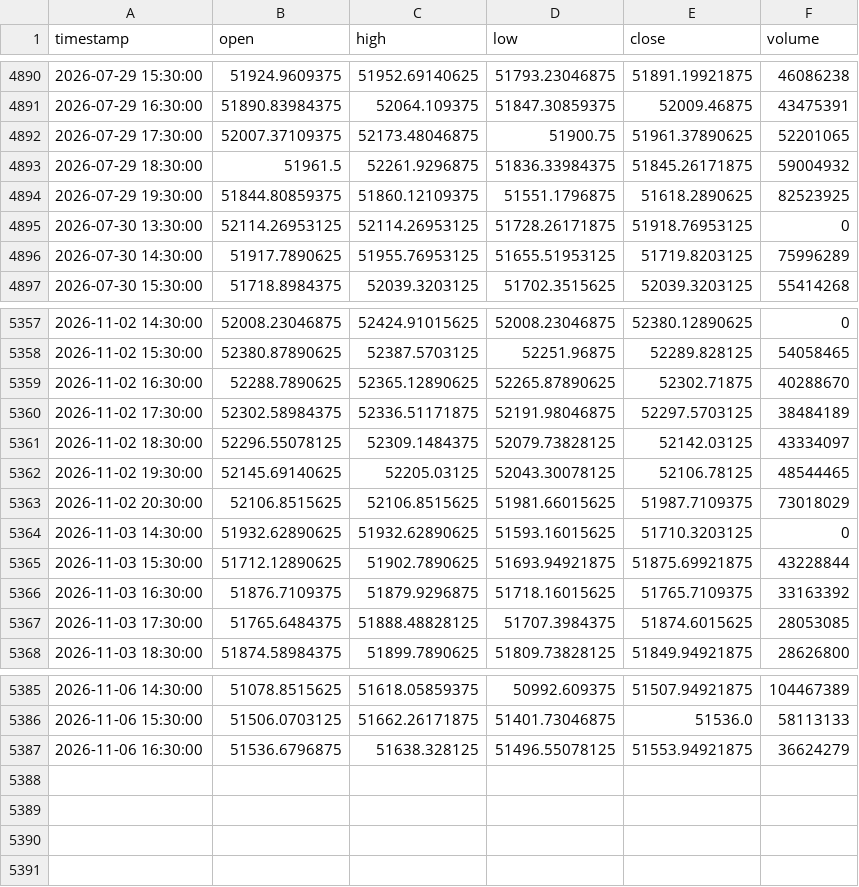
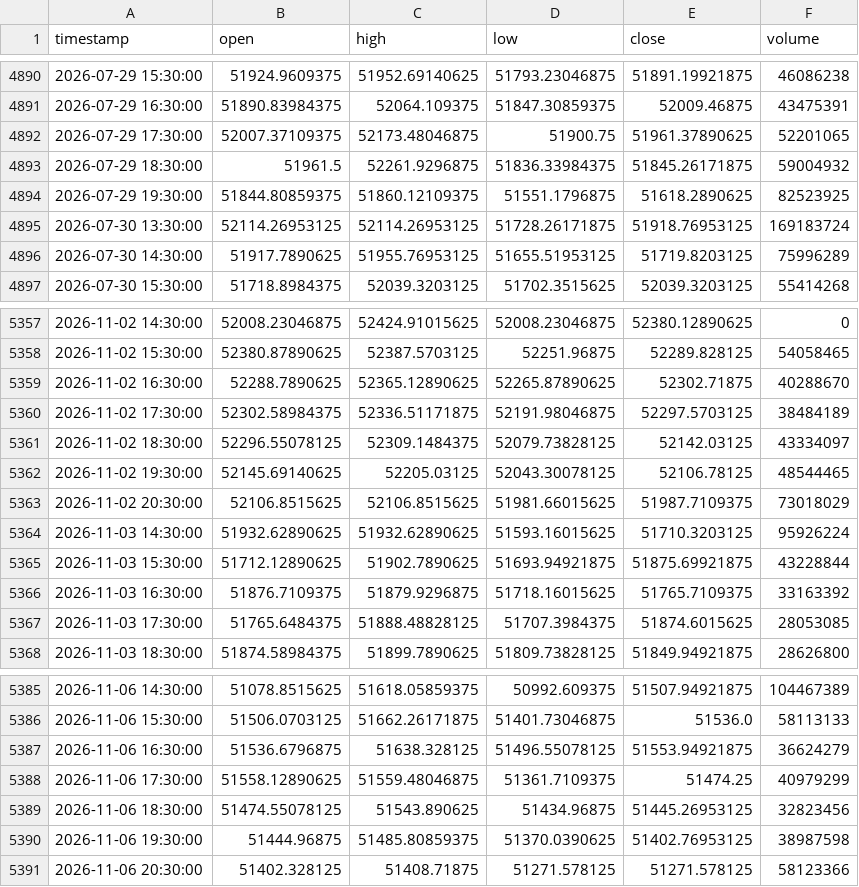
Before and after one commit to NeefPoom/Tradingstrategy01, a CSV file: data/prices/US30_1h_yahoo.csv, drawn as a sheet; only a part is shown, gaps mark what is left out.

```diff
--- a/data/prices/US30_1h_yahoo.csv
+++ b/data/prices/US30_1h_yahoo.csv
@@ -4894,3 +4894,3 @@ timestamp,open,high,low,close,volume
 2026-07-29 19:30:00,51844.80859375,51860.12109375,51551.1796875,51618.2890625,82523925
-2026-07-30 13:30:00,52114.26953125,52114.26953125,51728.26171875,51918.76953125,0
+2026-07-30 13:30:00,52114.26953125,52114.26953125,51728.26171875,51918.76953125,169183724
 2026-07-30 14:30:00,51917.7890625,51955.76953125,51655.51953125,51719.8203125,75996289
@@ -5363,3 +5363,3 @@ timestamp,open,high,low,close,volume
 2026-11-02 20:30:00,52106.8515625,52106.8515625,51981.66015625,51987.7109375,73018029
-2026-11-03 14:30:00,51932.62890625,51932.62890625,51593.16015625,51710.3203125,0
+2026-11-03 14:30:00,51932.62890625,51932.62890625,51593.16015625,51710.3203125,95926224
 2026-11-03 15:30:00,51712.12890625,51902.7890625,51693.94921875,51875.69921875,43228844
@@ -5387 +5387,5 @@ timestamp,open,high,low,close,volume
 2026-11-06 16:30:00,51536.6796875,51638.328125,51496.55078125,51553.94921875,36624279
+2026-11-06 17:30:00,51558.12890625,51559.48046875,51361.7109375,51474.25,40979299
+2026-11-06 18:30:00,51474.55078125,51543.890625,51434.96875,51445.26953125,32823456
+2026-11-06 19:30:00,51444.96875,51485.80859375,51370.0390625,51402.76953125,38987598
+2026-11-06 20:30:00,51402.328125,51408.71875,51271.578125,51271.578125,58123366
```
Also changed, not shown: data/forward/mr_candidates.csv, data/prices/FRA40_1h_yahoo.csv, 57 other files.
